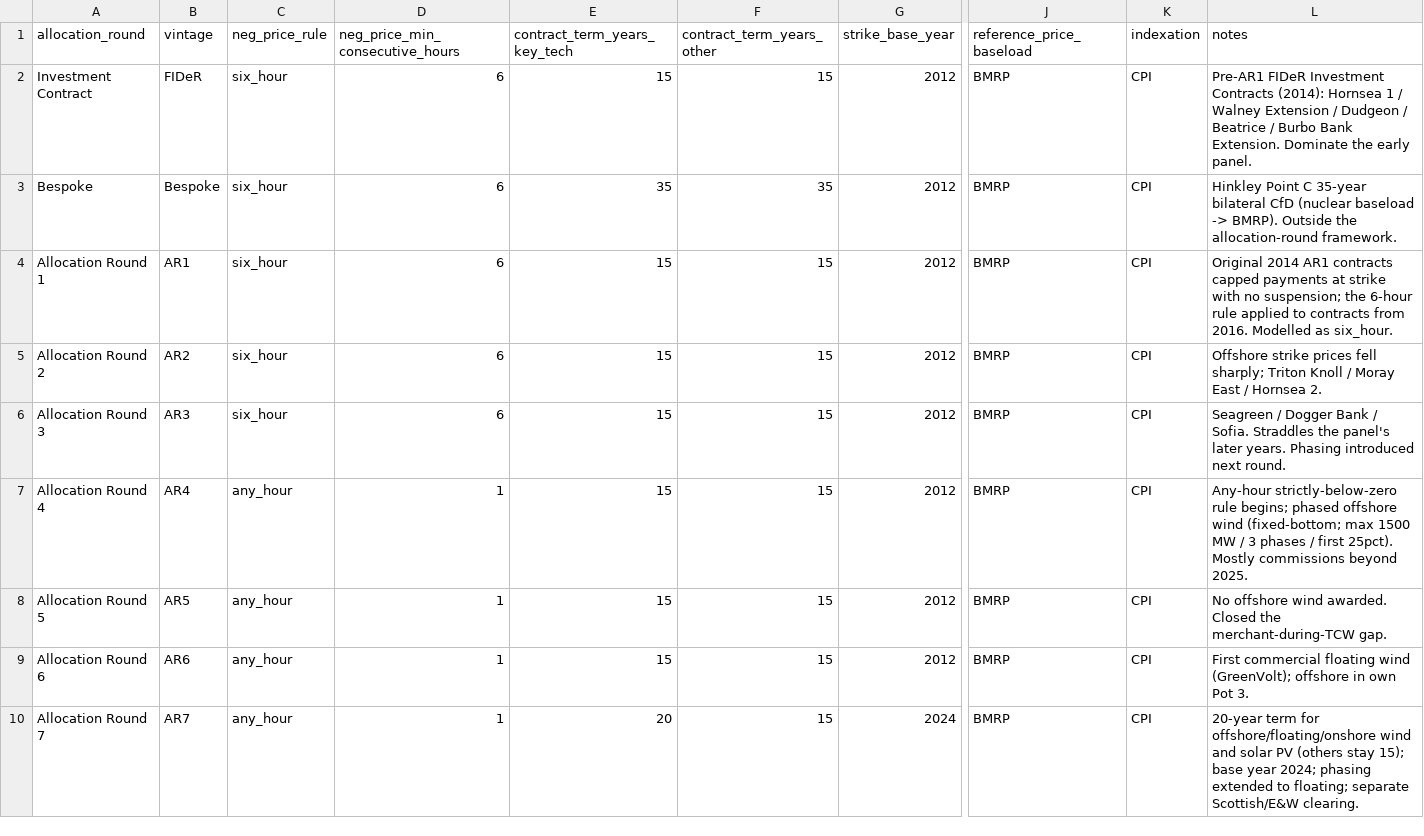
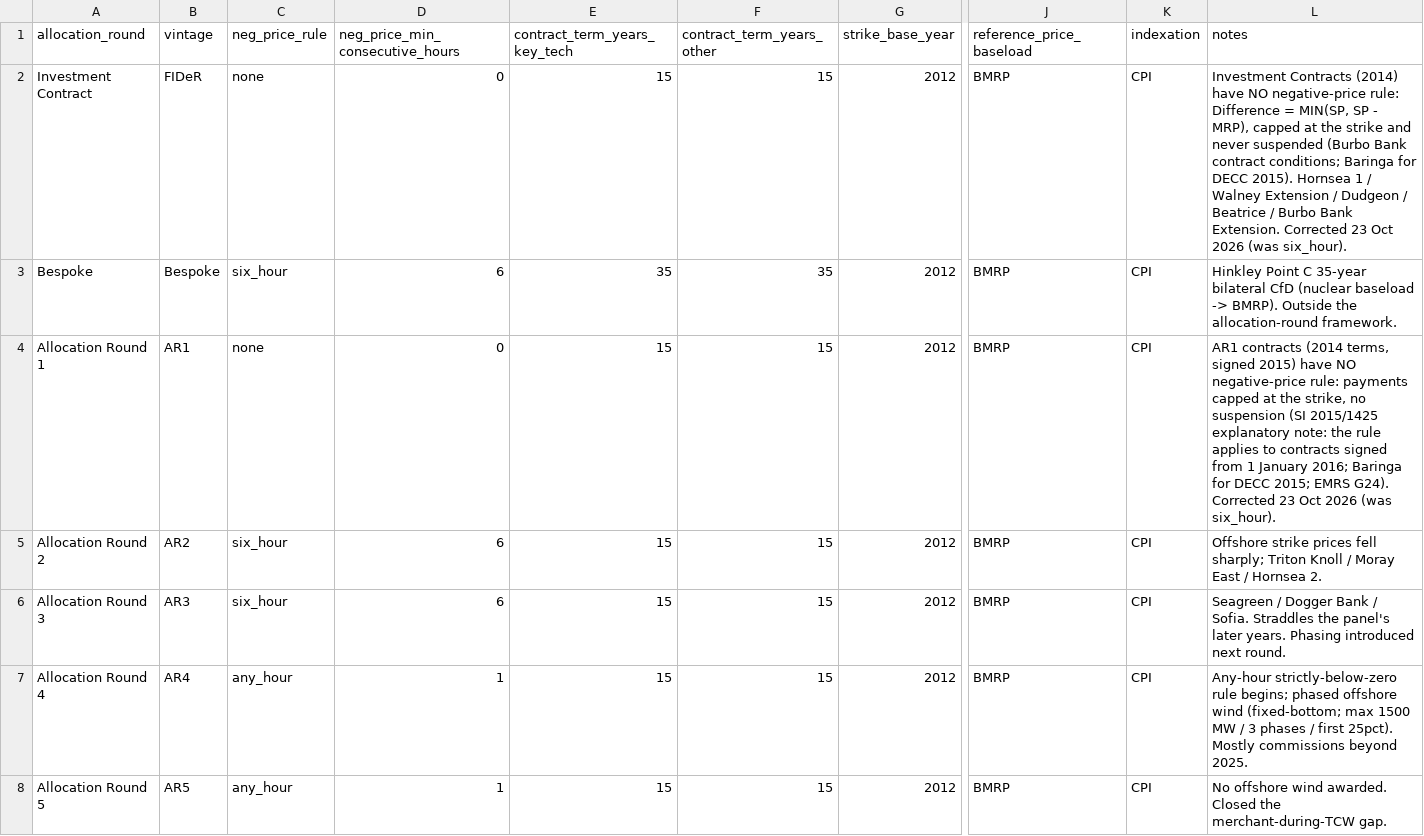
Before and after one commit to lukasschirren/gb-power-data, a CSV file: data/reference/cfd_round_params.csv, drawn as a sheet; only a part is shown, gaps mark what is left out; the shorter side is filled out with more unchanged rows; the diff names each change by its address in the sheet, - before the commit and + after, or states it on an @@ line.

Commit message:
CfD round parameters: Investment Contracts (FiDeR) and AR1 carry no negative-price rule (payments capped at the strike, never suspended; SI 2015/1425 applies the rule to contracts signed from 1 January 2016), so cfd_status and the CfD agents no longer give them the six-hour rule.

```diff
--- a/data/reference/cfd_round_params.csv
+++ b/data/reference/cfd_round_params.csv
-C2 (neg_price_rule): six_hour
+C2 (neg_price_rule): none
-D2 (neg_price_min_consecutive_hours): 6
+D2 (neg_price_min_consecutive_hours): 0
-L2 (notes): Pre-AR1 FIDeR Investment Contracts (2014): Hornsea 1 / Walney Extension / Dudgeon / Beatrice / Burbo Bank Extension. Dominate the early panel.
+L2 (notes): Investment Contracts (2014) have NO negative-price rule: Difference = MIN(SP, SP - MRP), capped at the strike and never suspended (Burbo Bank contract conditions; Baringa for DECC 2015). Hornsea 1 / Walney Extension / Dudgeon / Beatrice / Burbo Bank Extension. Corrected 23 Oct 2026 (was six_hour).
-C4 (neg_price_rule): six_hour
+C4 (neg_price_rule): none
-D4 (neg_price_min_consecutive_hours): 6
+D4 (neg_price_min_consecutive_hours): 0
-L4 (notes): Original 2014 AR1 contracts capped payments at strike with no suspension; the 6-hour rule applied to contracts from 2016. Modelled as six_hour.
+L4 (notes): AR1 contracts (2014 terms, signed 2015) have NO negative-price rule: payments capped at the strike, no suspension (SI 2015/1425 explanatory note: the rule applies to contracts signed from 1 January 2016; Baringa for DECC 2015; EMRS G24). Corrected 23 Oct 2026 (was six_hour).
```
Also changed, not shown: 1 other file.
